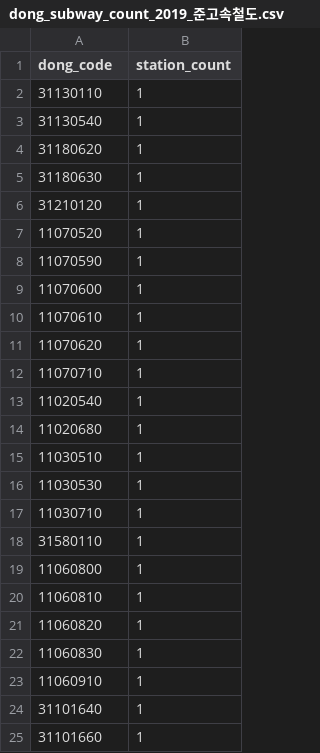
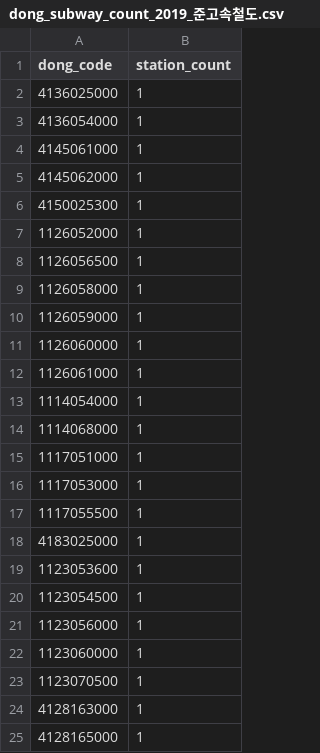
Before and after one commit to implement-k/KTxTS_project, a CSV file: dataset/processed/dong_subway_count_2019_준고속철도.csv, drawn as a sheet.

```diff
--- a/dataset/processed/dong_subway_count_2019_준고속철도.csv
+++ b/dataset/processed/dong_subway_count_2019_준고속철도.csv
@@ -1,25 +1,25 @@
 dong_code,station_count
-31130110,1
-31130540,1
-31180620,1
-31180630,1
-31210120,1
-11070520,1
-11070590,1
-11070600,1
-11070610,1
-11070620,1
-11070710,1
-11020540,1
-11020680,1
-11030510,1
-11030530,1
-11030710,1
-31580110,1
-11060800,1
-11060810,1
-11060820,1
-11060830,1
-11060910,1
-31101640,1
-31101660,1
+4136025000,1
+4136054000,1
+4145061000,1
+4145062000,1
+4150025300,1
+1126052000,1
+1126056500,1
+1126058000,1
+1126059000,1
+1126060000,1
+1126061000,1
+1114054000,1
+1114068000,1
+1117051000,1
+1117053000,1
+1117055500,1
+4183025000,1
+1123053600,1
+1123054500,1
+1123056000,1
+1123060000,1
+1123070500,1
+4128163000,1
+4128165000,1
```
Also changed, not shown: dataset/processed/dong_subway_count_2019_고속철도.csv, dataset/processed/dong_subway_count_2019_일반철도.csv, 33 other files.
